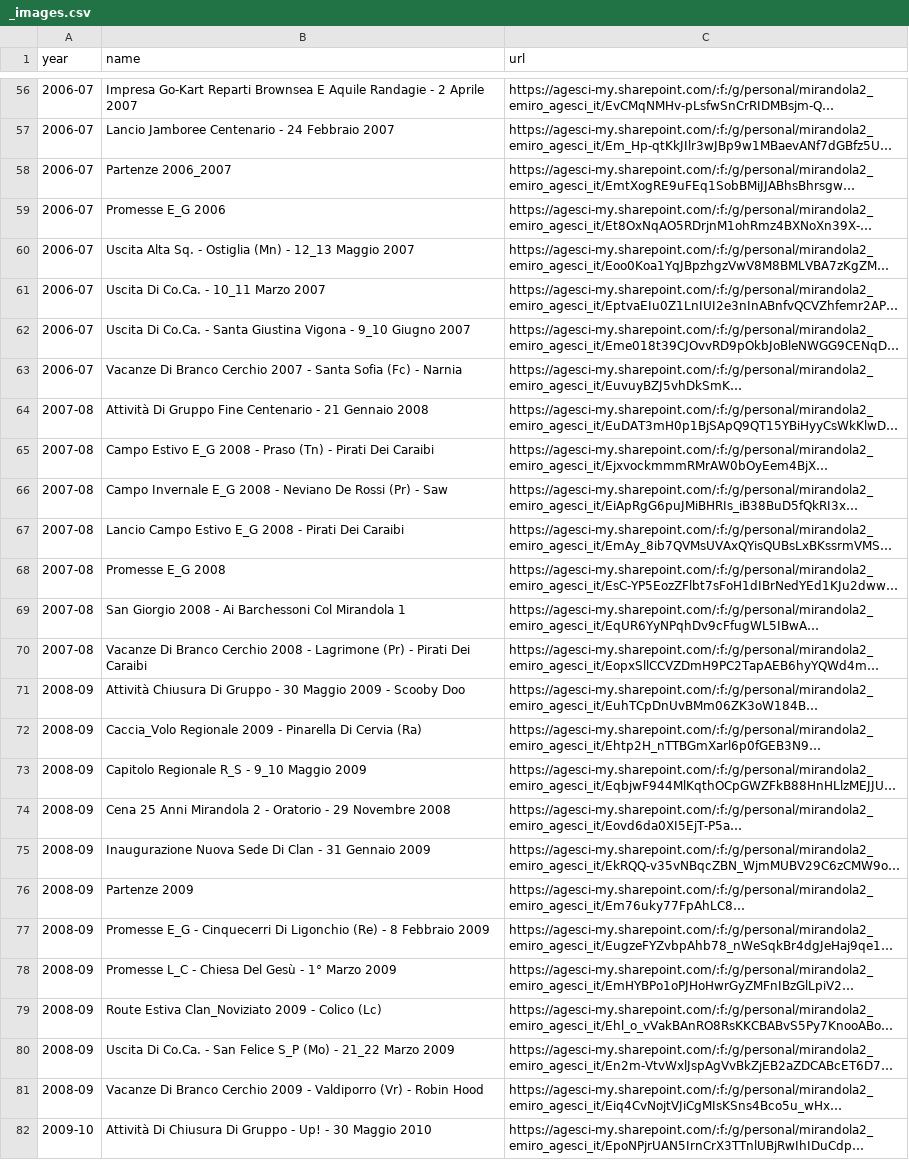
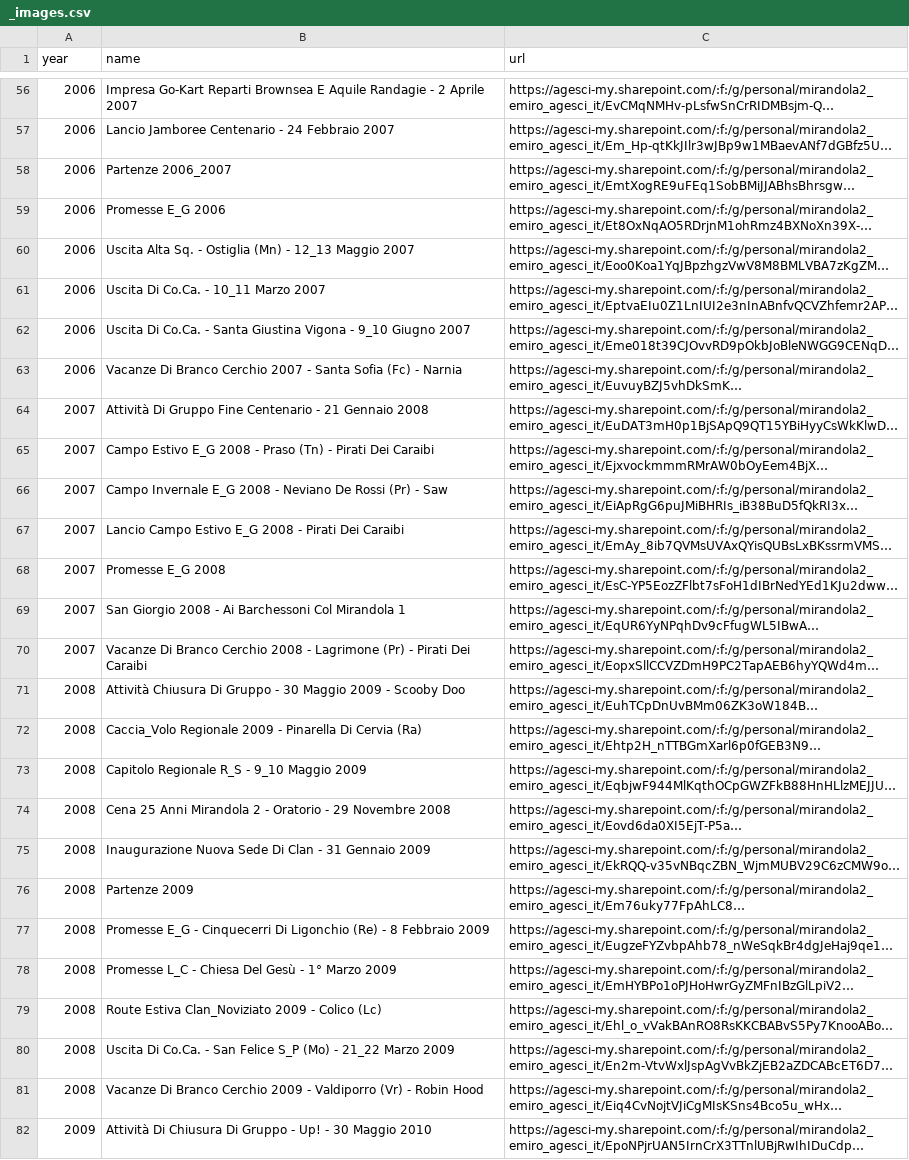
Before and after one commit to mirandola2/frontend, a CSV file: content/_images.csv, drawn as a sheet; only a part is shown, gaps mark what is left out; long unchanged cells end in …; the diff covers the shown part only; the diff names each change by its address in the sheet, - before the commit and + after, or states it on an @@ line.

Commit message:
name year minor

```diff
--- a/content/_images.csv
+++ b/content/_images.csv
-A56:A63 (year): 2006-07
+A56:A63 (year): 2006
-A64:A70 (year): 2007-08
+A64:A70 (year): 2007
-A71:A81 (year): 2008-09
+A71:A81 (year): 2008
-A82 (year): 2009-10
+A82 (year): 2009
```
Also changed, not shown: 121 edited cells elsewhere in this file, 1 other file.
